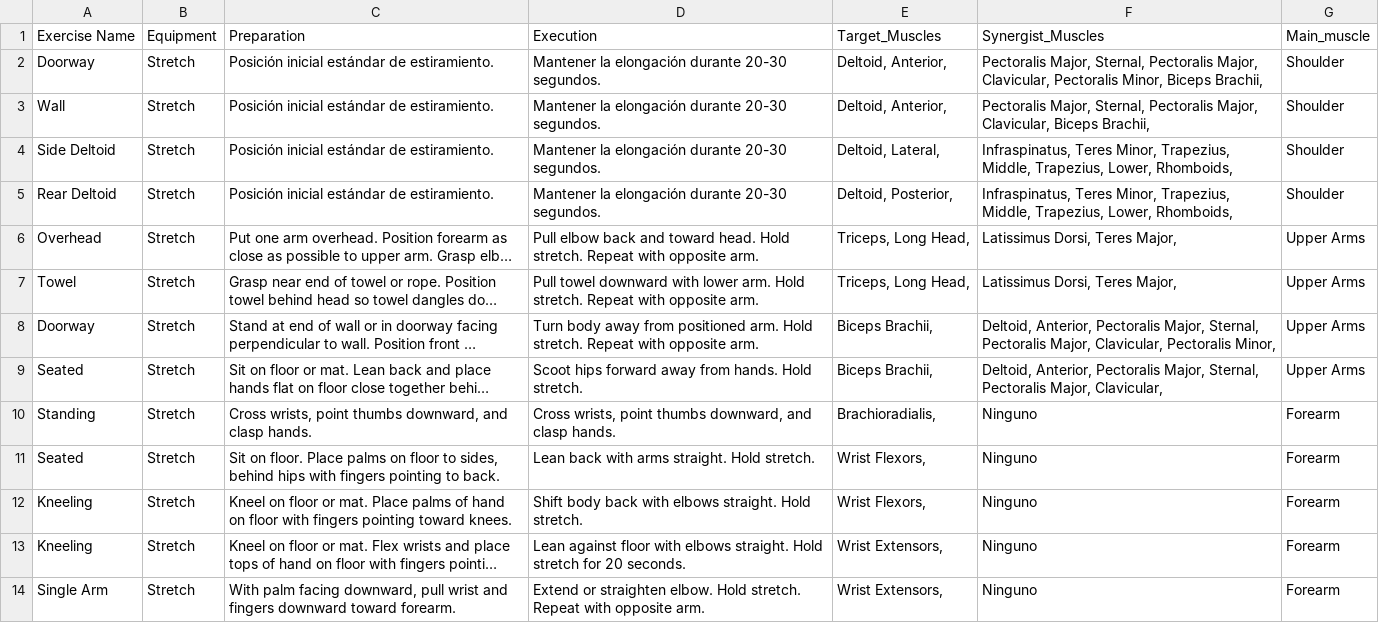
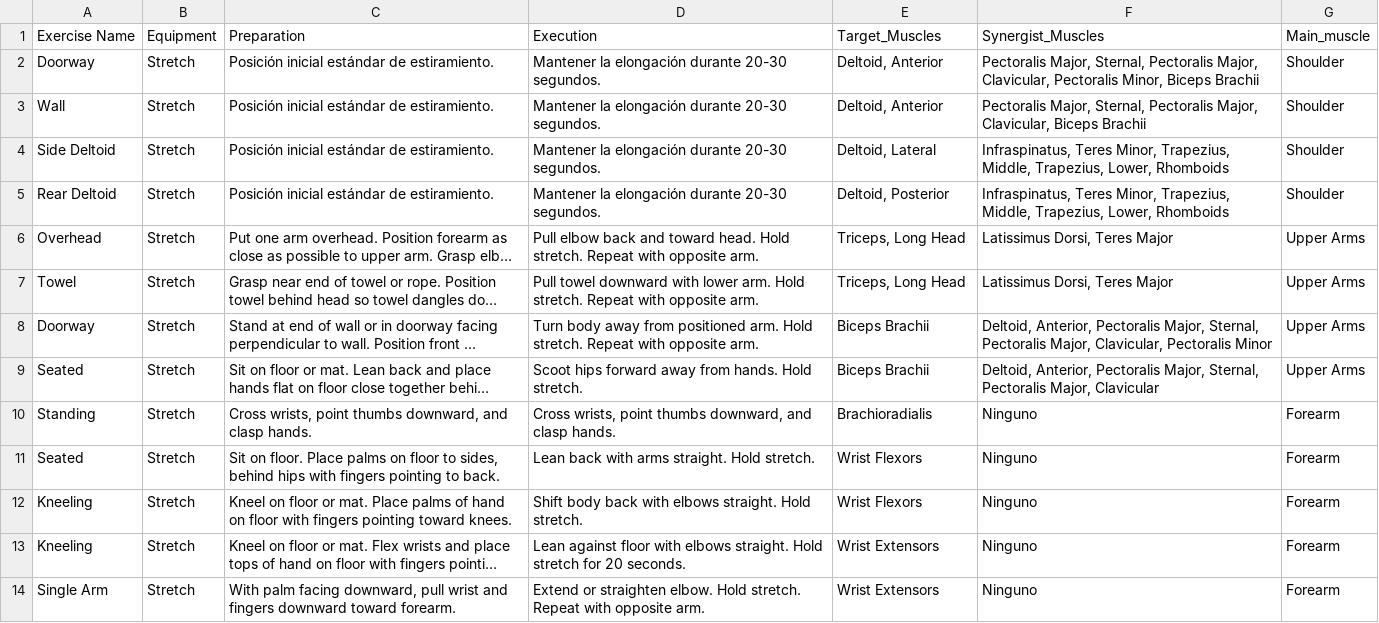
Before and after one commit to Miguel-S-S/GymBro, a CSV file: GymBro.IA/gymbro_datasets/stretch_exercise_dataset.csv, drawn as a sheet; only a part is shown; long unchanged cells end in …; the diff covers the shown part only; the diff names each change by its address in the sheet, - before the commit and + after, or states it on an @@ line.

```diff
--- a/GymBro.IA/gymbro_datasets/stretch_exercise_dataset.csv
+++ b/GymBro.IA/gymbro_datasets/stretch_exercise_dataset.csv
-E2:E3 (Target_Muscles): Deltoid, Anterior,
+E2:E3 (Target_Muscles): Deltoid, Anterior
-F2 (Synergist_Muscles): …Minor, Biceps Brachii,
+F2 (Synergist_Muscles): …Minor, Biceps Brachii
-F3 (Synergist_Muscles): …Clavicular, Biceps Brachii,
+F3 (Synergist_Muscles): …Clavicular, Biceps Brachii
-E4 (Target_Muscles): Deltoid, Lateral,
+E4 (Target_Muscles): Deltoid, Lateral
-F4:F5 (Synergist_Muscles): …Trapezius, Lower, Rhomboids,
+F4:F5 (Synergist_Muscles): …Trapezius, Lower, Rhomboids
-E5 (Target_Muscles): Deltoid, Posterior,
+E5 (Target_Muscles): Deltoid, Posterior
-E6:E7 (Target_Muscles): Triceps, Long Head,
+E6:E7 (Target_Muscles): Triceps, Long Head
-F6:F7 (Synergist_Muscles): Latissimus Dorsi, Teres Major,
+F6:F7 (Synergist_Muscles): Latissimus Dorsi, Teres Major
-E8:E9 (Target_Muscles): Biceps Brachii,
+E8:E9 (Target_Muscles): Biceps Brachii
-F8 (Synergist_Muscles): …Clavicular, Pectoralis Minor,
+F8 (Synergist_Muscles): …Clavicular, Pectoralis Minor
-F9 (Synergist_Muscles): …Pectoralis Major, Clavicular,
+F9 (Synergist_Muscles): …Pectoralis Major, Clavicular
-E10 (Target_Muscles): Brachioradialis,
+E10 (Target_Muscles): Brachioradialis
-E11:E12 (Target_Muscles): Wrist Flexors,
+E11:E12 (Target_Muscles): Wrist Flexors
-E13:E14 (Target_Muscles): Wrist Extensors,
+E13:E14 (Target_Muscles): Wrist Extensors
```
Also changed, not shown: 97 edited cells elsewhere in this file, GymBro.IA/gymbro_datasets/gym_exercise_dataset.csv, GymBro.IA/gymbro_datasets/gym_members_exercise_tracking.csv, 30 other files.
